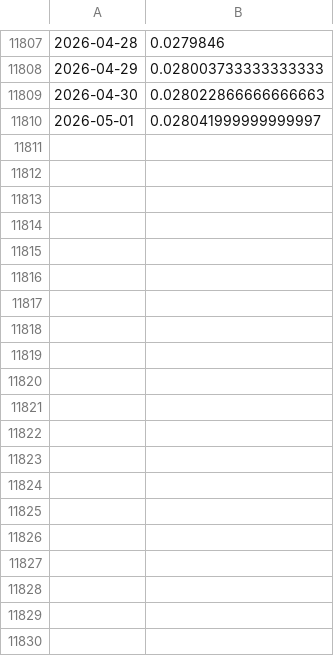
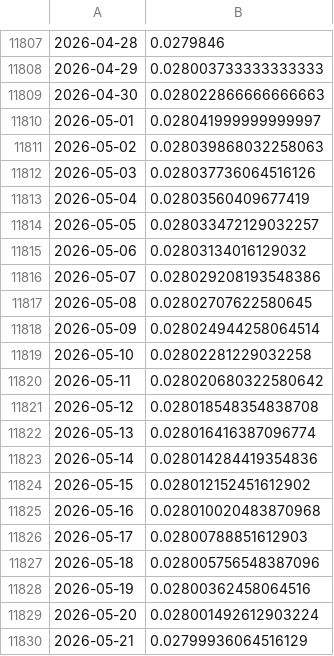
Before and after one commit to ruizcarr/QuantTradingApp_250509, a CSV file: datasets/EURIBOR.csv, drawn as a sheet; only a part is shown, gaps mark what is left out; the diff covers the shown part only.

```diff
--- a/datasets/EURIBOR.csv
+++ b/datasets/EURIBOR.csv
@@ -11810 +11810,21 @@
 2026-05-01,0.028041999999999997
+2026-05-02,0.028039868032258063
+2026-05-03,0.028037736064516126
+2026-05-04,0.02803560409677419
+2026-05-05,0.028033472129032257
+2026-05-06,0.02803134016129032
+2026-05-07,0.028029208193548386
+2026-05-08,0.02802707622580645
+2026-05-09,0.028024944258064514
+2026-05-10,0.02802281229032258
+2026-05-11,0.028020680322580642
+2026-05-12,0.028018548354838708
+2026-05-13,0.028016416387096774
+2026-05-14,0.028014284419354836
+2026-05-15,0.028012152451612902
+2026-05-16,0.028010020483870968
+2026-05-17,0.02800788851612903
+2026-05-18,0.028005756548387096
+2026-05-19,0.02800362458064516
+2026-05-20,0.028001492612903224
+2026-05-21,0.02799936064516129
```
Also changed, not shown: 72 added rows elsewhere in this file, results/training_positions.csv, trained_models/params_train.csv, 13 other files.
